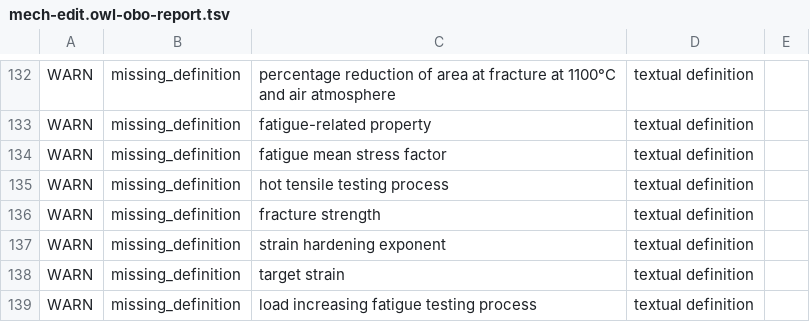
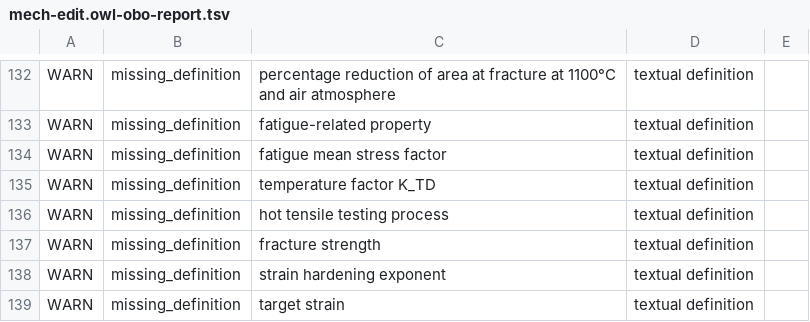
Before and after one commit to materialdigital/Mechanical-Testing-Ontology, a TSV file: src/ontology/reports/mech-edit.owl-obo-report.tsv, drawn as a sheet; only a part is shown, gaps mark what is left out; the shorter side is filled out with more unchanged rows; the diff names each change by its address in the sheet, - before the commit and + after, or states it on an @@ line.

```diff
--- a/src/ontology/reports/mech-edit.owl-obo-report.tsv
+++ b/src/ontology/reports/mech-edit.owl-obo-report.tsv
+row 135: WARN | missing_definition | temperature factor K_TD | textual definition
```
Also changed, not shown: 14 other files.
